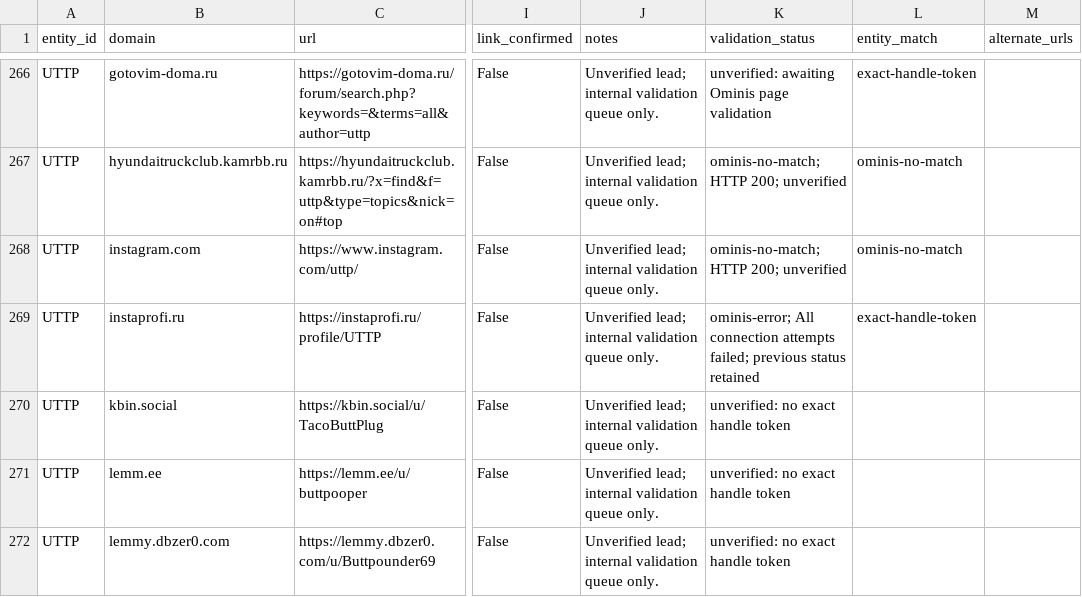
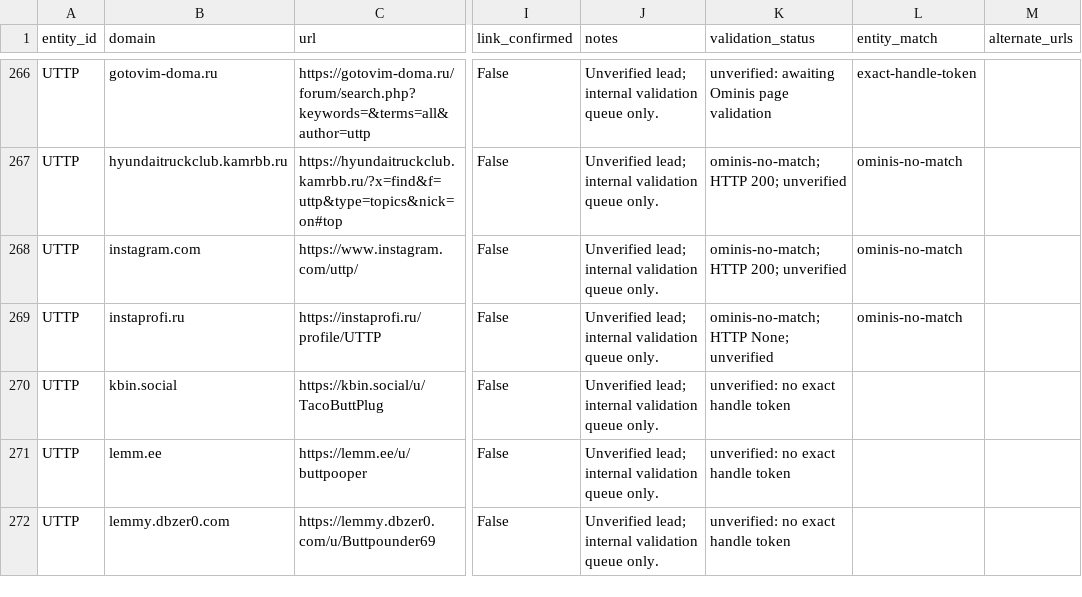
Before and after one commit to WinterGate-IC/UTTP, a CSV file: 18_ENTITY_MONITORING/domain_validation_queue.csv, drawn as a sheet; only a part is shown, gaps mark what is left out; the diff names each change by its address in the sheet, - before the commit and + after, or states it on an @@ line.

```diff
--- a/18_ENTITY_MONITORING/domain_validation_queue.csv
+++ b/18_ENTITY_MONITORING/domain_validation_queue.csv
-K269 (validation_status): ominis-error; All connection attempts failed; previous status retained
+K269 (validation_status): ominis-no-match; HTTP None; unverified
-L269 (entity_match): exact-handle-token
+L269 (entity_match): ominis-no-match
```
Also changed, not shown: 00_READ_FIRST/MANIFEST.csv, 22_ENTITY_DOMAINS/DOMAINS_REGISTER.csv, 52 other files.
